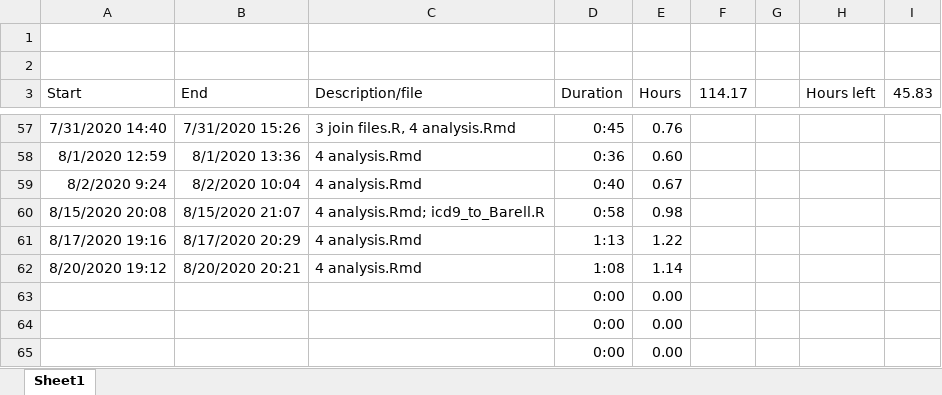
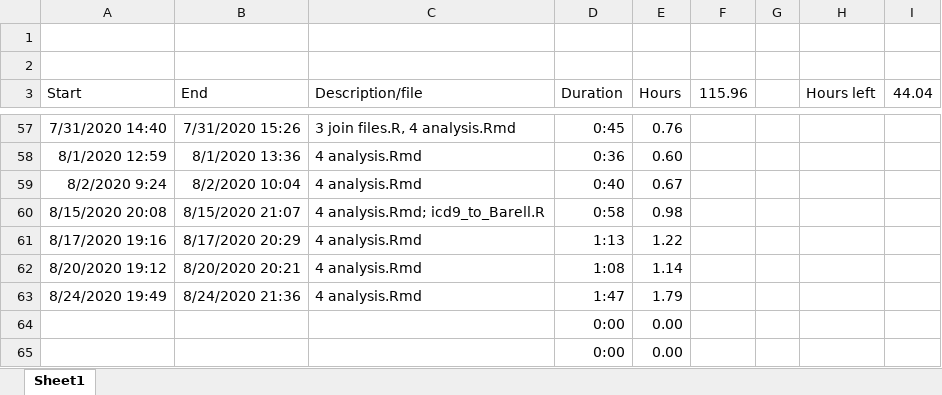
Before and after one commit to jrf1111/Elders-Playing-Like-Children, an Excel workbook: Hours tracker.xlsm, sheet Sheet1, drawn as a sheet; only a part is shown, gaps mark what is left out; values as stored, in another font and other column widths than the file's, no borders; charts and pictures not drawn; removed rows and columns are numbered as before the commit, all else as after; the diff names each change by its address in the sheet, - before the commit and + after, or states it on an @@ line.

Commit message:
Continue with desc. analysis

```diff
--- a/Hours tracker.xlsm (sheet Sheet1)
+++ b/Hours tracker.xlsm (sheet Sheet1)
-F3: 114.17
+F3: 115.96
-I3: 45.83
+I3: 44.04
-row 63:  |  |  | 0:00 | 0.00
+row 63: 8/24/2020 19:49 | 8/24/2020 21:36 | 4 analysis.Rmd | 1:47 | 1.79
```
Also changed, not shown: 1 other file.
